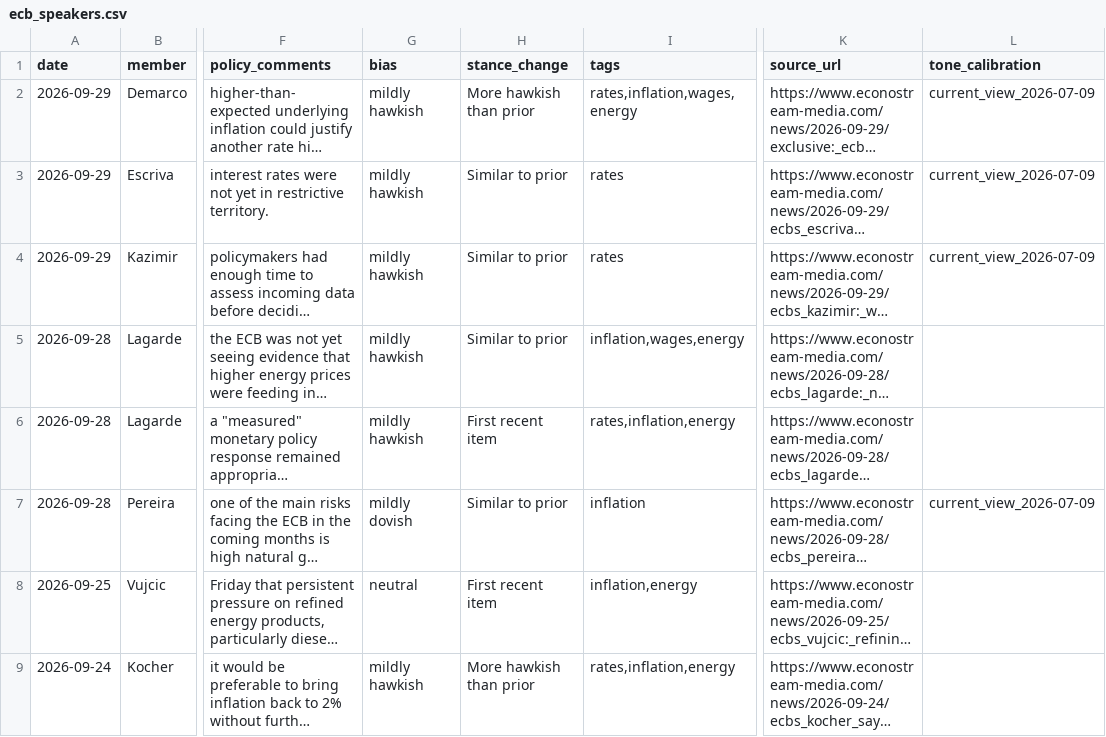
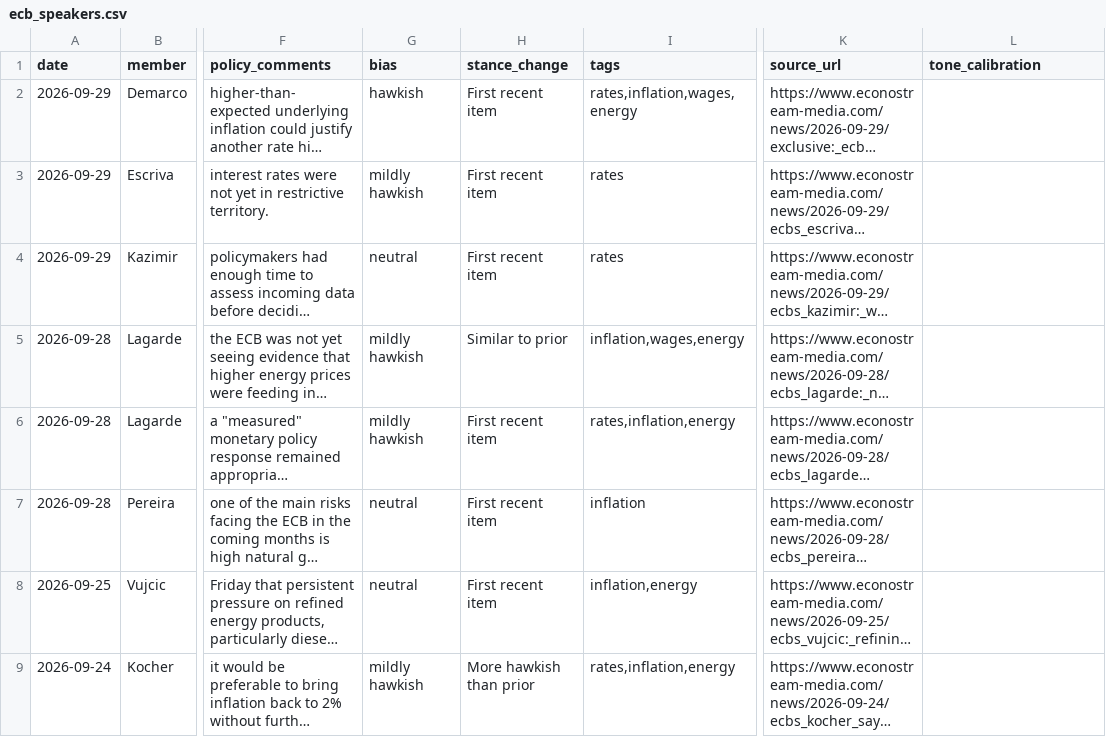
Before and after one commit to aliceodrumond/EuropeMonitor, a CSV file: data/processed/ecb_speakers.csv, drawn as a sheet; only a part is shown, gaps mark what is left out; long unchanged cells end in …; the diff names each change by its address in the sheet, - before the commit and + after, or states it on an @@ line.

Commit message:
Update Europe monitor data 2026-09-30 05:08

```diff
--- a/data/processed/ecb_speakers.csv
+++ b/data/processed/ecb_speakers.csv
-G2 (bias): mildly hawkish
+G2 (bias): hawkish
-H2 (stance_change): More hawkish than prior
+H2 (stance_change): First recent item
-L2:L4 (tone_calibration): current_view_2026-07-09
+L2:L4 (tone_calibration): (empty)
-H3:H4 (stance_change): Similar to prior
+H3:H4 (stance_change): First recent item
-G4 (bias): mildly hawkish
+G4 (bias): neutral
-G7 (bias): mildly dovish
+G7 (bias): neutral
-H7 (stance_change): Similar to prior
+H7 (stance_change): First recent item
-L7 (tone_calibration): current_view_2026-07-09
+L7 (tone_calibration): (empty)
```
Also changed, not shown: 3 other files.
